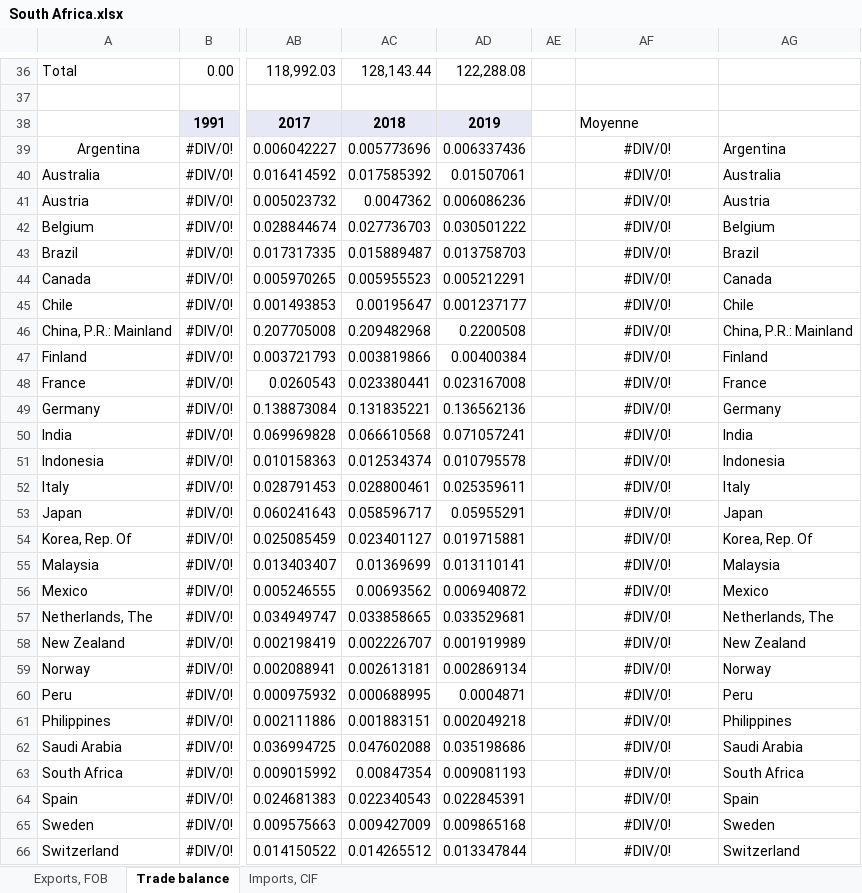
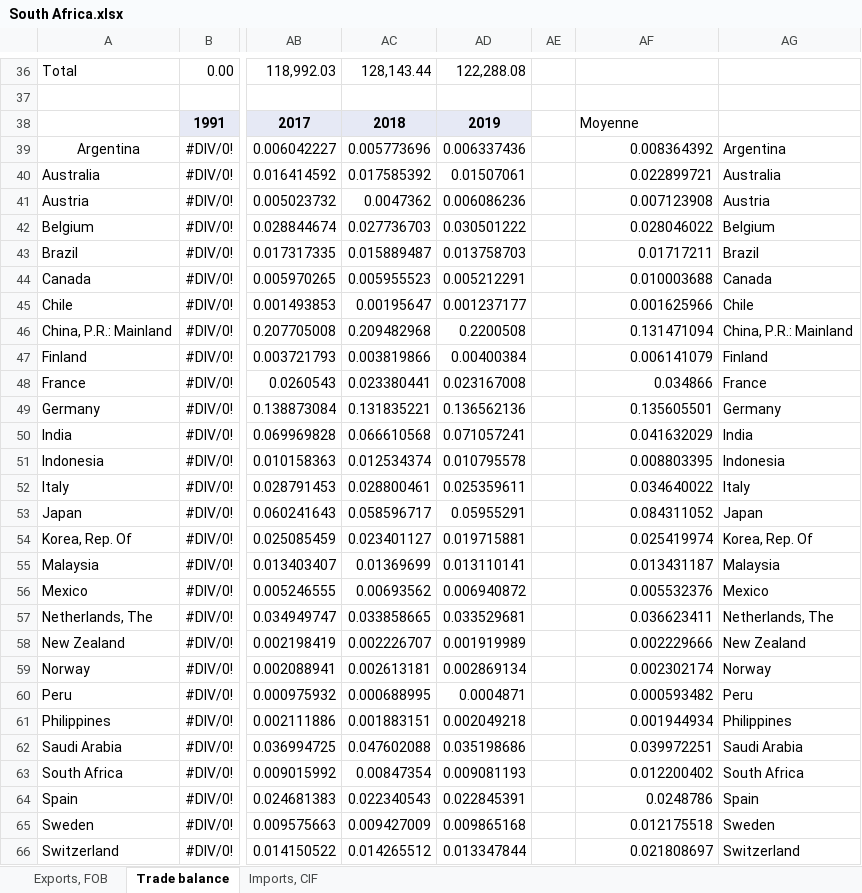
Before and after one commit to gabxmrn/Advanced-Time-Series-Analysis-Article-Replication, an Excel workbook: data sources/Trade balances by countries/South Africa.xlsx, sheet Trade balance, drawn as a sheet; only a part is shown, gaps mark what is left out; values as stored, in another font and other column widths than the file's, no borders; the diff covers the shown part only; the diff names each change by its address in the sheet, - before the commit and + after, or states it on an @@ line.

```diff
--- a/data sources/Trade balances by countries/South Africa.xlsx (sheet Trade balance)
+++ b/data sources/Trade balances by countries/South Africa.xlsx (sheet Trade balance)
-AF39: #DIV/0!
+AF39: 0.008364392
-AF39:AF66 alignment: center
+AF39:AF66 alignment: right
-AF40: #DIV/0!
+AF40: 0.022899721
-AF41: #DIV/0!
+AF41: 0.007123908
-AF42: #DIV/0!
+AF42: 0.028046022
-AF43: #DIV/0!
+AF43: 0.01717211
-AF44: #DIV/0!
+AF44: 0.010003688
-AF45: #DIV/0!
+AF45: 0.001625966
-AF46: #DIV/0!
+AF46: 0.131471094
-AF47: #DIV/0!
+AF47: 0.006141079
-AF48: #DIV/0!
+AF48: 0.034866
-AF49: #DIV/0!
+AF49: 0.135605501
-AF50: #DIV/0!
+AF50: 0.041632029
-AF51: #DIV/0!
+AF51: 0.008803395
-AF52: #DIV/0!
+AF52: 0.034640022
-AF53: #DIV/0!
+AF53: 0.084311052
-AF54: #DIV/0!
+AF54: 0.025419974
-AF55: #DIV/0!
+AF55: 0.013431187
-AF56: #DIV/0!
+AF56: 0.005532376
-AF57: #DIV/0!
+AF57: 0.036623411
-AF58: #DIV/0!
+AF58: 0.002229666
-AF59: #DIV/0!
+AF59: 0.002302174
-AF60: #DIV/0!
+AF60: 0.000593482
-AF61: #DIV/0!
+AF61: 0.001944934
-AF62: #DIV/0!
+AF62: 0.039972251
-AF63: #DIV/0!
+AF63: 0.012200402
-AF64: #DIV/0!
+AF64: 0.0248786
-AF65: #DIV/0!
+AF65: 0.012175518
-AF66: #DIV/0!
+AF66: 0.021808697
```
Also changed, not shown: 4 edited cells and cell formats elsewhere in this sheet, data sources/Trade balances by countries/Spain.xlsx, 3 other files.
